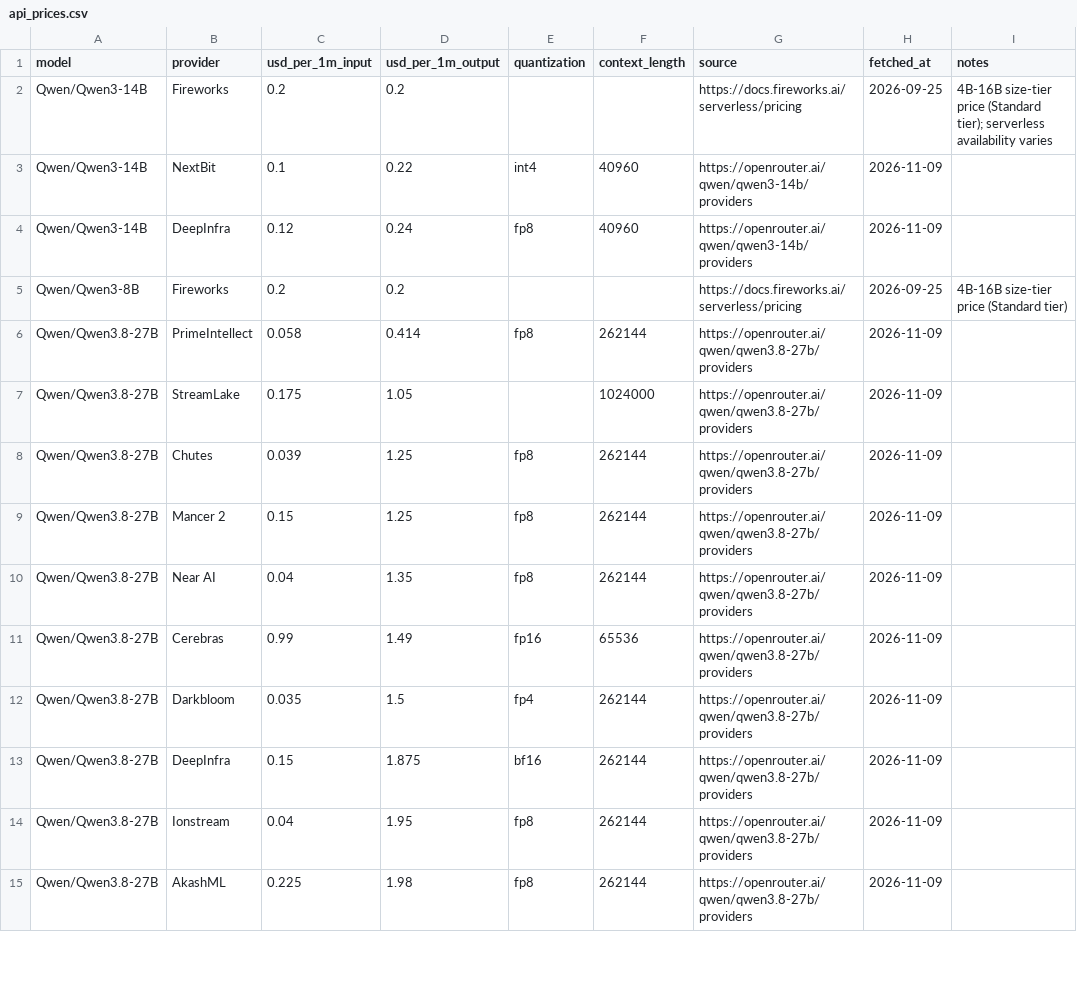
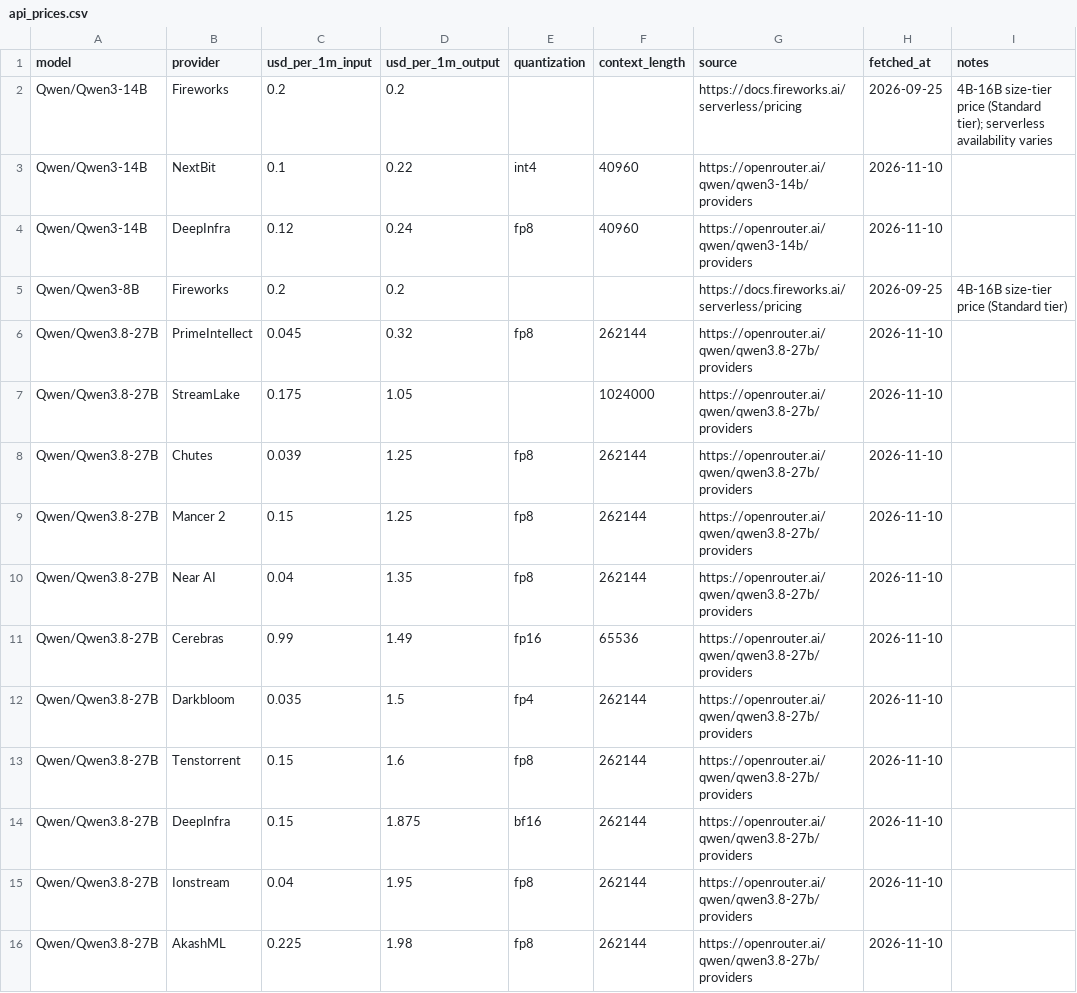
Before and after one commit to tgarg01/silybench-data, a CSV file: derived/csv/api_prices.csv, drawn as a sheet; only a part is shown; the diff covers the shown part only.

```diff
--- a/derived/csv/api_prices.csv
+++ b/derived/csv/api_prices.csv
@@ -2,14 +2,15 @@ model,provider,usd_per_1m_input,usd_per_1m_output,quantization,context_length,so
 Qwen/Qwen3-14B,Fireworks,0.2,0.2,,,https://docs.fireworks.ai/serverless/pricing,2026-09-25,4B-16B size-tier price (Standard tier); serverless availability varies
-Qwen/Qwen3-14B,NextBit,0.1,0.22,int4,40960,https://openrouter.ai/qwen/qwen3-14b/providers,2026-11-09,
-Qwen/Qwen3-14B,DeepInfra,0.12,0.24,fp8,40960,https://openrouter.ai/qwen/qwen3-14b/providers,2026-11-09,
+Qwen/Qwen3-14B,NextBit,0.1,0.22,int4,40960,https://openrouter.ai/qwen/qwen3-14b/providers,2026-11-10,
+Qwen/Qwen3-14B,DeepInfra,0.12,0.24,fp8,40960,https://openrouter.ai/qwen/qwen3-14b/providers,2026-11-10,
 Qwen/Qwen3-8B,Fireworks,0.2,0.2,,,https://docs.fireworks.ai/serverless/pricing,2026-09-25,4B-16B size-tier price (Standard tier)
-Qwen/Qwen3.8-27B,PrimeIntellect,0.058,0.414,fp8,262144,https://openrouter.ai/qwen/qwen3.8-27b/providers,2026-11-09,
-Qwen/Qwen3.8-27B,StreamLake,0.175,1.05,,1024000,https://openrouter.ai/qwen/qwen3.8-27b/providers,2026-11-09,
-Qwen/Qwen3.8-27B,Chutes,0.039,1.25,fp8,262144,https://openrouter.ai/qwen/qwen3.8-27b/providers,2026-11-09,
-Qwen/Qwen3.8-27B,Mancer 2,0.15,1.25,fp8,262144,https://openrouter.ai/qwen/qwen3.8-27b/providers,2026-11-09,
-Qwen/Qwen3.8-27B,Near AI,0.04,1.35,fp8,262144,https://openrouter.ai/qwen/qwen3.8-27b/providers,2026-11-09,
-Qwen/Qwen3.8-27B,Cerebras,0.99,1.49,fp16,65536,https://openrouter.ai/qwen/qwen3.8-27b/providers,2026-11-09,
-Qwen/Qwen3.8-27B,Darkbloom,0.035,1.5,fp4,262144,https://openrouter.ai/qwen/qwen3.8-27b/providers,2026-11-09,
-Qwen/Qwen3.8-27B,DeepInfra,0.15,1.875,bf16,262144,https://openrouter.ai/qwen/qwen3.8-27b/providers,2026-11-09,
-Qwen/Qwen3.8-27B,Ionstream,0.04,1.95,fp8,262144,https://openrouter.ai/qwen/qwen3.8-27b/providers,2026-11-09,
-Qwen/Qwen3.8-27B,AkashML,0.225,1.98,fp8,262144,https://openrouter.ai/qwen/qwen3.8-27b/providers,2026-11-09,
+Qwen/Qwen3.8-27B,PrimeIntellect,0.045,0.32,fp8,262144,https://openrouter.ai/qwen/qwen3.8-27b/providers,2026-11-10,
+Qwen/Qwen3.8-27B,StreamLake,0.175,1.05,,1024000,https://openrouter.ai/qwen/qwen3.8-27b/providers,2026-11-10,
+Qwen/Qwen3.8-27B,Chutes,0.039,1.25,fp8,262144,https://openrouter.ai/qwen/qwen3.8-27b/providers,2026-11-10,
+Qwen/Qwen3.8-27B,Mancer 2,0.15,1.25,fp8,262144,https://openrouter.ai/qwen/qwen3.8-27b/providers,2026-11-10,
+Qwen/Qwen3.8-27B,Near AI,0.04,1.35,fp8,262144,https://openrouter.ai/qwen/qwen3.8-27b/providers,2026-11-10,
+Qwen/Qwen3.8-27B,Cerebras,0.99,1.49,fp16,65536,https://openrouter.ai/qwen/qwen3.8-27b/providers,2026-11-10,
+Qwen/Qwen3.8-27B,Darkbloom,0.035,1.5,fp4,262144,https://openrouter.ai/qwen/qwen3.8-27b/providers,2026-11-10,
+Qwen/Qwen3.8-27B,Tenstorrent,0.15,1.6,fp8,262144,https://openrouter.ai/qwen/qwen3.8-27b/providers,2026-11-10,
+Qwen/Qwen3.8-27B,DeepInfra,0.15,1.875,bf16,262144,https://openrouter.ai/qwen/qwen3.8-27b/providers,2026-11-10,
+Qwen/Qwen3.8-27B,Ionstream,0.04,1.95,fp8,262144,https://openrouter.ai/qwen/qwen3.8-27b/providers,2026-11-10,
+Qwen/Qwen3.8-27B,AkashML,0.225,1.98,fp8,262144,https://openrouter.ai/qwen/qwen3.8-27b/providers,2026-11-10,
```
Also changed, not shown: 1 added row, 1 removed row and 13 edited cells elsewhere in this file, derived/csv/gpu_prices.csv, derived/csv/hosted_costs.csv, 4 other files.
